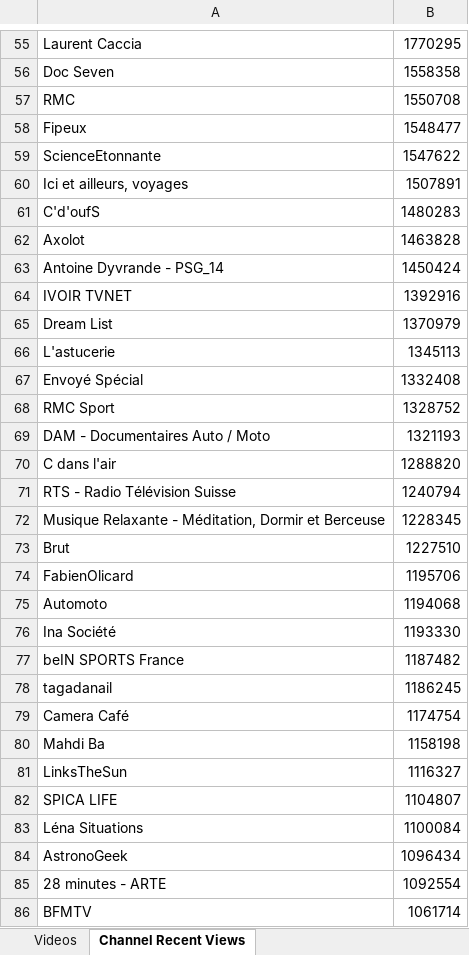
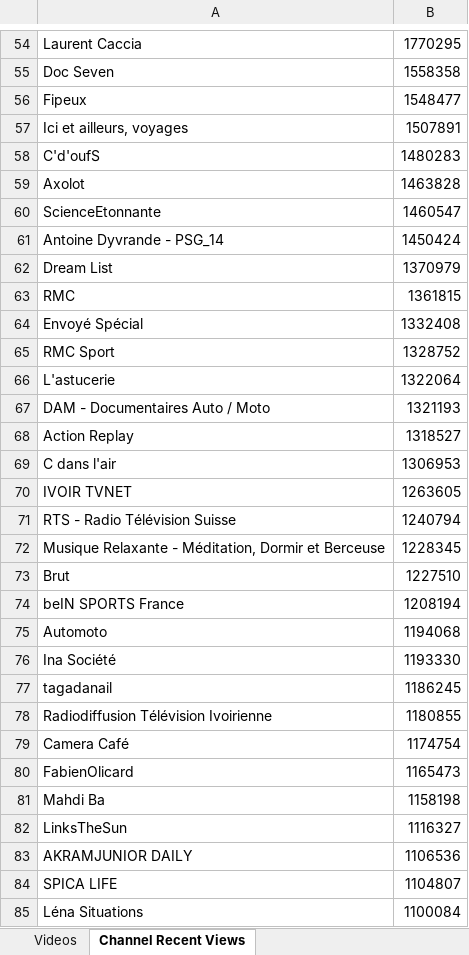
Before and after one commit to pnbt/youtube-transparency, an Excel workbook: app/assets/data/info/evo-france-info-month-r.xlsx, sheet Channel Recent Views, drawn as a sheet; only a part is shown, gaps mark what is left out; the shorter side is filled out with more unchanged rows; values as stored, in another font and other column widths than the file's, no borders; removed rows and columns are numbered as before the commit, all else as after; the diff covers the shown part only; the diff names each change by its address in the sheet, - before the commit and + after, or states it on an @@ line.

```diff
--- a/app/assets/data/info/evo-france-info-month-r.xlsx (sheet Channel Recent Views)
+++ b/app/assets/data/info/evo-france-info-month-r.xlsx (sheet Channel Recent Views)
-row 57: RMC | 1550708
-row 59: ScienceEtonnante | 1547622
+row 60: ScienceEtonnante | 1460547
-row 64: IVOIR TVNET | 1392916
-row 66: L'astucerie | 1345113
+row 63: RMC | 1361815
+row 66: L'astucerie | 1322064
+row 68: Action Replay | 1318527
-B69: 1288820
+B69: 1306953
+row 70: IVOIR TVNET | 1263605
-row 74: FabienOlicard | 1195706
+row 74: beIN SPORTS France | 1208194
-row 77: beIN SPORTS France | 1187482
+row 78: Radiodiffusion Télévision Ivoirienne | 1180855
+row 80: FabienOlicard | 1165473
+row 83: AKRAMJUNIOR DAILY | 1106536
```
Also changed, not shown: 60 added rows, 69 removed rows, 1 moved row and 15 edited cells elsewhere in this sheet, sheet Videos, app/assets/data/info/evo-france-info-3days-r.xlsx, app/assets/data/info/evo-france-info-3days-v.xlsx, 10 other files.
